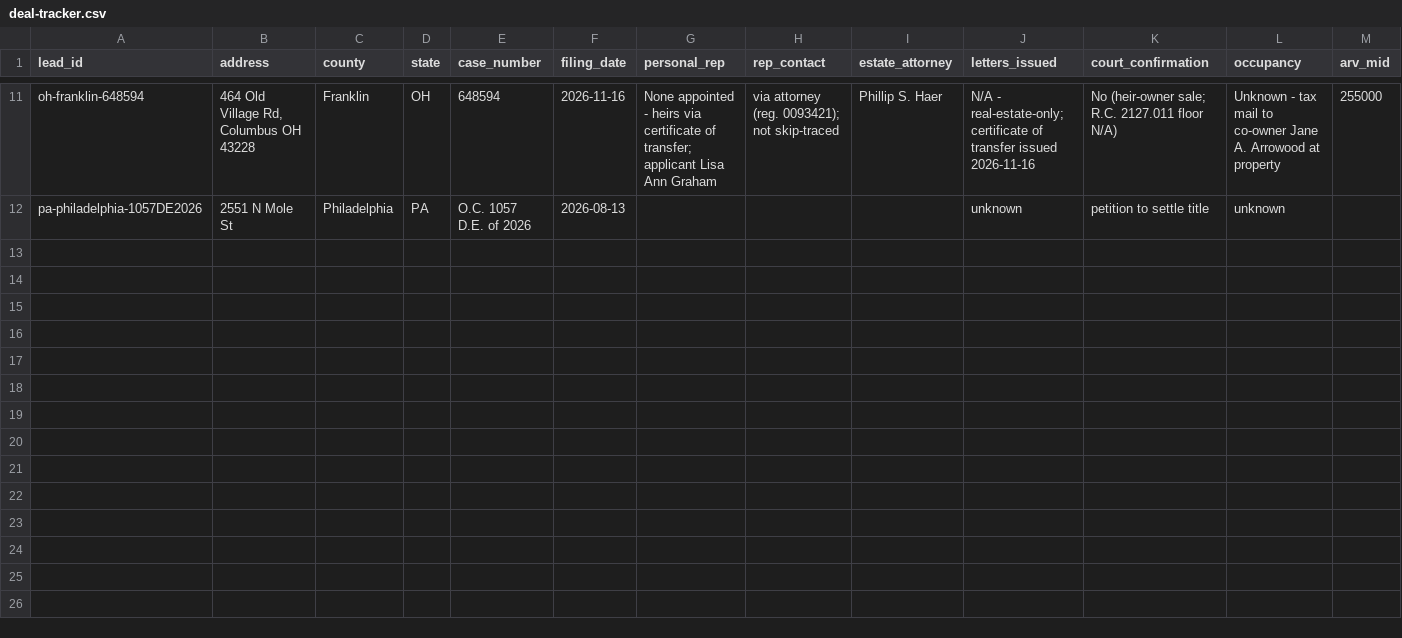
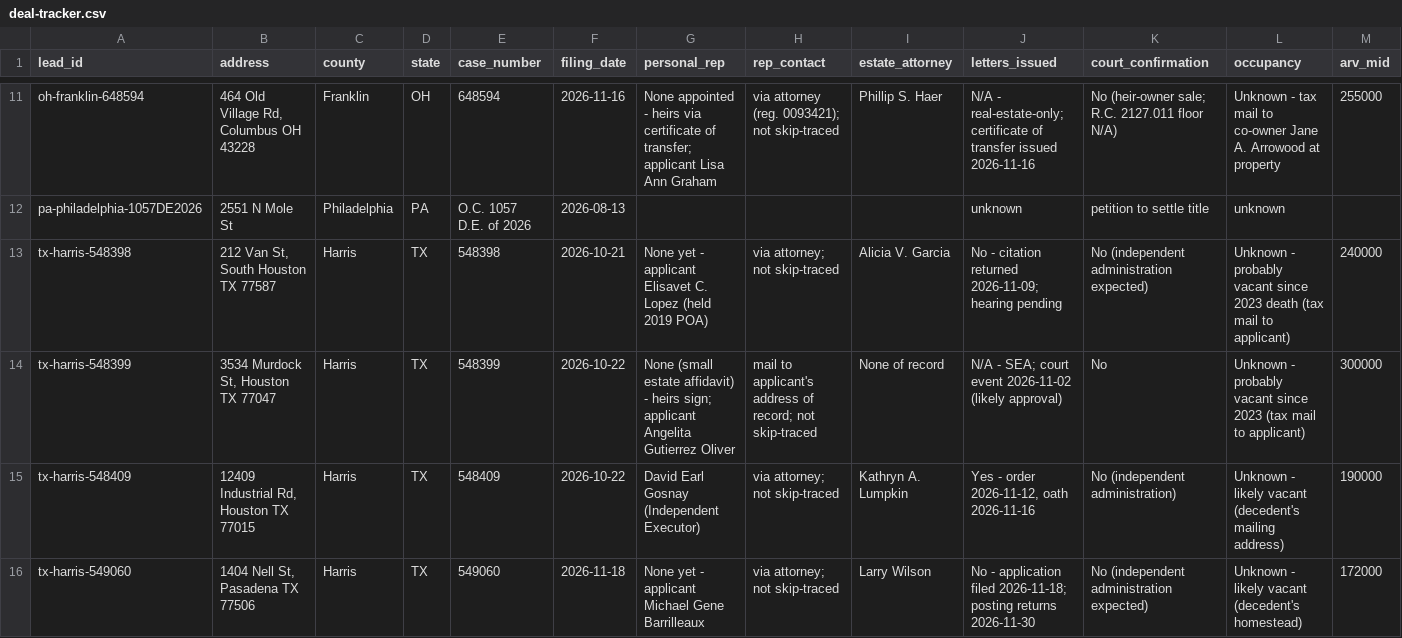
Before and after one commit to emporiumtrading/probate-pipeline, a CSV file: pipeline/deal-tracker.csv, drawn as a sheet; only a part is shown, gaps mark what is left out; rows hold the shown columns only; the diff names each change by its address in the sheet, - before the commit and + after, or states it on an @@ line.

```diff
--- a/pipeline/deal-tracker.csv
+++ b/pipeline/deal-tracker.csv
+row 13: tx-harris-548398 | 212 Van St, South Houston TX 77587 | Harris | TX | 548398 | 2026-10-21 | None yet - applicant Elisavet C. Lopez (held 2019 POA) | via attorney; not skip-traced | Alicia V. Garcia | No - citation returned 2026-11-09; hearing pending | No (independent administration expected) | Unknown - probably vacant since 2023 death (tax mail to applicant) | 240000
+row 14: tx-harris-548399 | 3534 Murdock St, Houston TX 77047 | Harris | TX | 548399 | 2026-10-22 | None (small estate affidavit) - heirs sign; applicant Angelita Gutierrez Oliver | mail to applicant's address of record; not skip-traced | None of record | N/A - SEA; court event 2026-11-02 (likely approval) | No | Unknown - probably vacant since 2023 (tax mail to applicant) | 300000
+row 15: tx-harris-548409 | 12409 Industrial Rd, Houston TX 77015 | Harris | TX | 548409 | 2026-10-22 | David Earl Gosnay (Independent Executor) | via attorney; not skip-traced | Kathryn A. Lumpkin | Yes - order 2026-11-12, oath 2026-11-16 | No (independent administration) | Unknown - likely vacant (decedent's mailing address) | 190000
+row 16: tx-harris-549060 | 1404 Nell St, Pasadena TX 77506 | Harris | TX | 549060 | 2026-11-18 | None yet - applicant Michael Gene Barrilleaux | via attorney; not skip-traced | Larry Wilson | No - application filed 2026-11-18; posting returns 2026-11-30 | No (independent administration expected) | Unknown - likely vacant (decedent's homestead) | 172000
```
Also changed, not shown: 3 other files.
